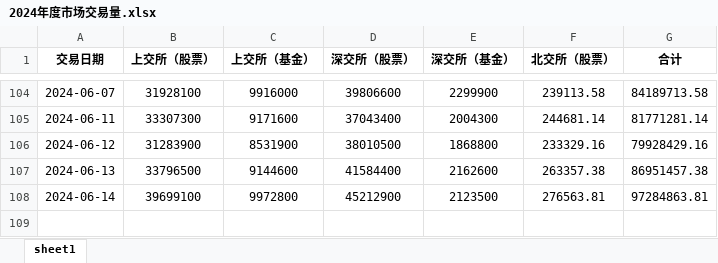
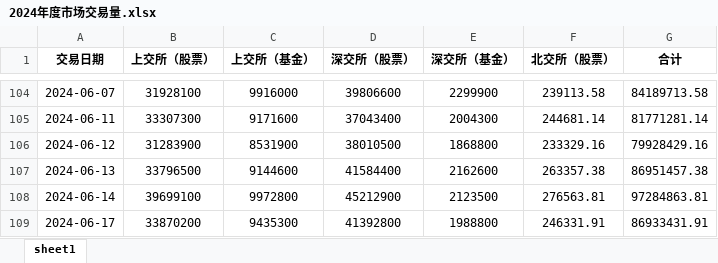
Before and after one commit to XDDEmbr/Scripy_market_valume, an Excel workbook: 2024年度市场交易量.xlsx, sheet sheet1, drawn as a sheet; only a part is shown, gaps mark what is left out; values as stored, in another font and other column widths than the file's, no borders; the diff names each change by its address in the sheet, - before the commit and + after, or states it on an @@ line.

Commit message:
Add changes

```diff
--- a/2024年度市场交易量.xlsx (sheet sheet1)
+++ b/2024年度市场交易量.xlsx (sheet sheet1)
+row 109: 2024-06-17 | 33870200 | 9435300 | 41392800 | 1988800 | 246331.91 | 86933431.91
```
